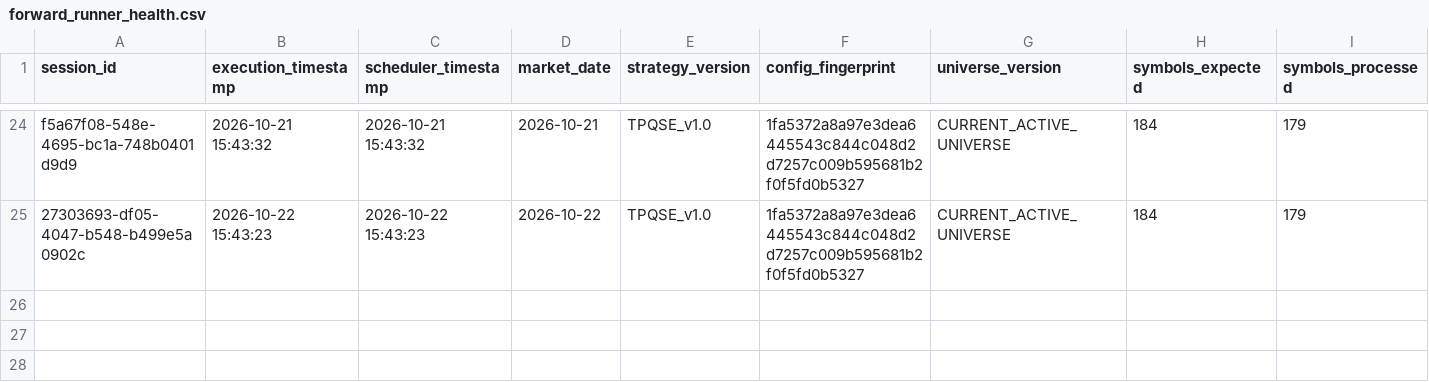
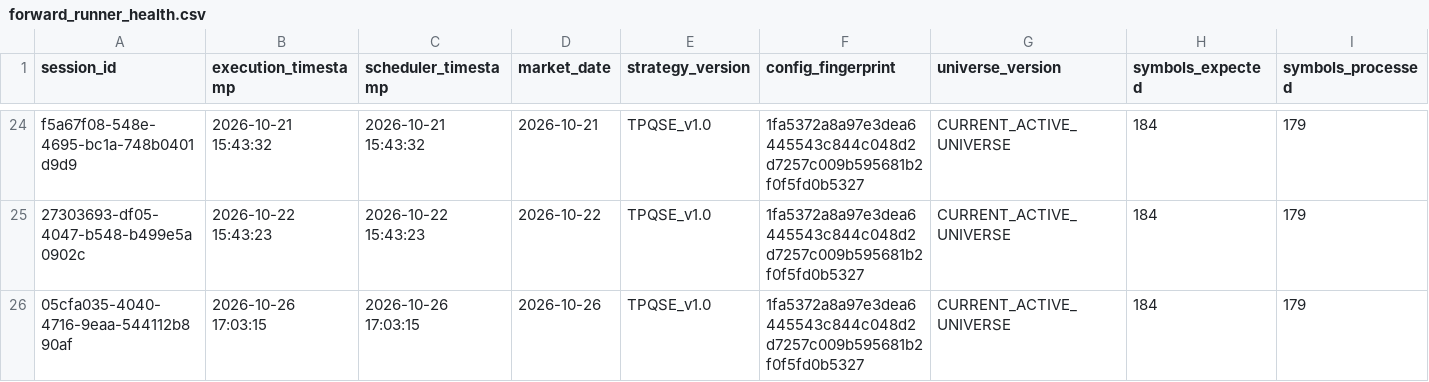
Before and after one commit to kunal-gswm/quant-strategy, a CSV file: results/forward/forward_runner_health.csv, drawn as a sheet; only a part is shown, gaps mark what is left out; rows hold the shown columns only; the diff names each change by its address in the sheet, - before the commit and + after, or states it on an @@ line.

```diff
--- a/results/forward/forward_runner_health.csv
+++ b/results/forward/forward_runner_health.csv
+row 26: 05cfa035-4040-4716-9eaa-544112b890af | 2026-10-26 17:03:15 | 2026-10-26 17:03:15 | 2026-10-26 | TPQSE_v1.0 | 1fa5372a8a97e3dea6445543c844c048d2d7257c009b595681b2f0f5fd0b5327 | CURRENT_ACTIVE_UNIVERSE | 184 | 179
```
Also changed, not shown: results/forward/forward_alerts.csv, results/forward/forward_portfolio_history.csv, 5 other files.
